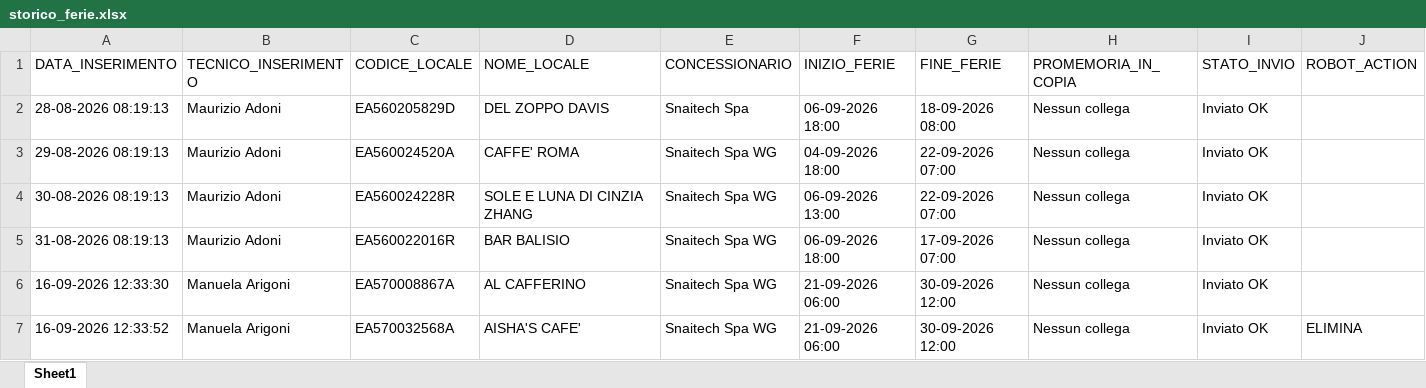
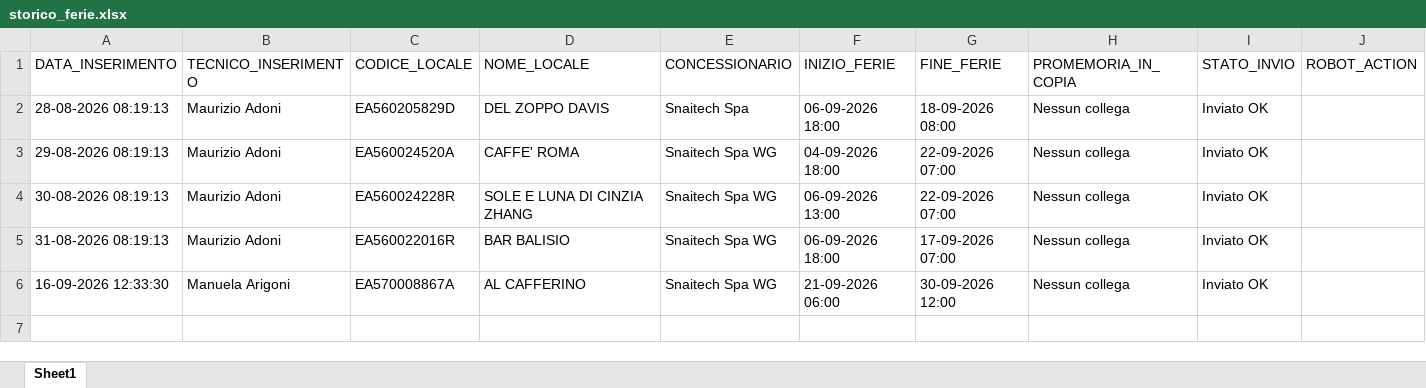
Before and after one commit to wingamingsrl/sistema-ferie, an Excel workbook: storico_ferie.xlsx, sheet Sheet1, drawn as a sheet; values as stored, in another font and other column widths than the file's, no borders; the diff names each change by its address in the sheet, - before the commit and + after, or states it on an @@ line.

```diff
--- a/storico_ferie.xlsx (sheet Sheet1)
+++ b/storico_ferie.xlsx (sheet Sheet1)
-row 7: 16-09-2026 12:33:52 | Manuela Arigoni | EA570032568A | AISHA'S CAFE' | Snaitech Spa WG | 21-09-2026 06:00 | 30-09-2026 12:00 | Nessun collega | Inviato OK | ELIMINA
```
